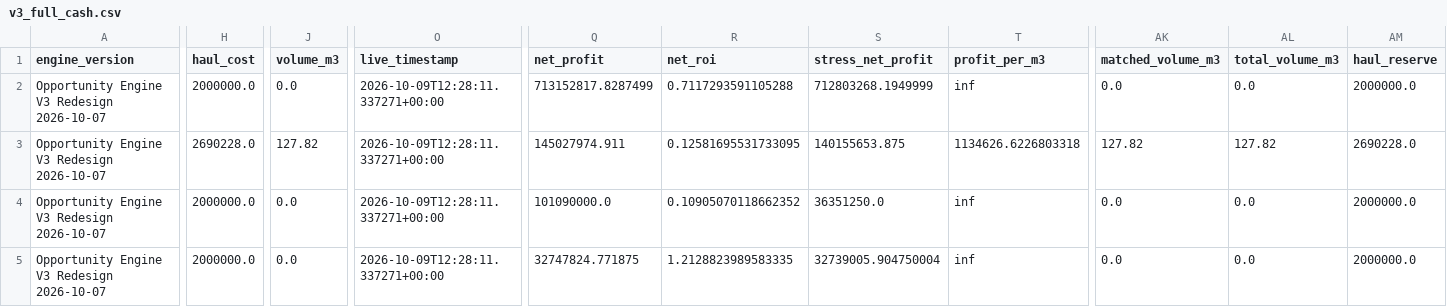
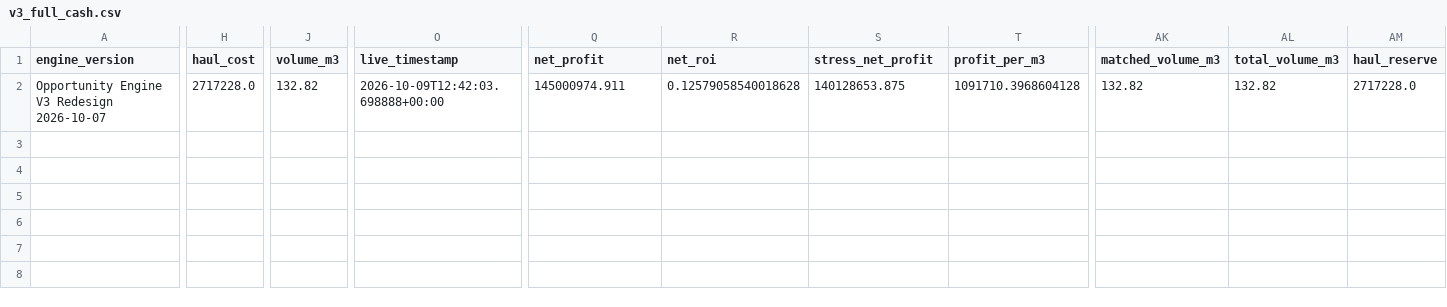
Before and after one commit to samson8964/chatgpt-eve, a CSV file: results/latest/v3_full_cash.csv, drawn as a sheet; only a part is shown, gaps mark what is left out; removed rows and columns are numbered as before the commit, all else as after; rows hold the shown columns only; the diff covers the shown part only; the diff names each change by its address in the sheet, - before the commit and + after, or states it on an @@ line.

```diff
--- a/results/latest/v3_full_cash.csv
+++ b/results/latest/v3_full_cash.csv
-row 2: Opportunity Engine V3 Redesign 2026-10-07 | 2000000.0 | 0.0 | 2026-10-09T12:28:11.337271+00:00 | 713152817.8287499 | 0.7117293591105288 | 712803268.1949999 | inf | 0.0 | 0.0 | 2000000.0
-H2 (haul_cost): 2690228.0
+H2 (haul_cost): 2717228.0
-J2 (volume_m3): 127.82
+J2 (volume_m3): 132.82
-O2 (live_timestamp): 2026-10-09T12:28:11.337271+00:00
+O2 (live_timestamp): 2026-10-09T12:42:03.698888+00:00
-Q2 (net_profit): 145027974.911
+Q2 (net_profit): 145000974.911
-R2 (net_roi): 0.12581695531733095
+R2 (net_roi): 0.12579058540018628
-S2 (stress_net_profit): 140155653.875
+S2 (stress_net_profit): 140128653.875
-T2 (profit_per_m3): 1134626.6226803318
+T2 (profit_per_m3): 1091710.3968604128
-AK2 (matched_volume_m3): 127.82
+AK2 (matched_volume_m3): 132.82
-AL2 (total_volume_m3): 127.82
+AL2 (total_volume_m3): 132.82
-AM2 (haul_reserve): 2690228.0
+AM2 (haul_reserve): 2717228.0
-row 4: Opportunity Engine V3 Redesign 2026-10-07 | 2000000.0 | 0.0 | 2026-10-09T12:28:11.337271+00:00 | 101090000.0 | 0.10905070118662352 | 36351250.0 | inf | 0.0 | 0.0 | 2000000.0
-row 5: Opportunity Engine V3 Redesign 2026-10-07 | 2000000.0 | 0.0 | 2026-10-09T12:28:11.337271+00:00 | 32747824.771875 | 1.2128823989583335 | 32739005.904750004 | inf | 0.0 | 0.0 | 2000000.0
```
Also changed, not shown: 2 edited cells elsewhere in this file, results/latest/v3_amarr_to_jita.csv, results/latest/v3_dodixie_to_jita.csv, 15 other files.
